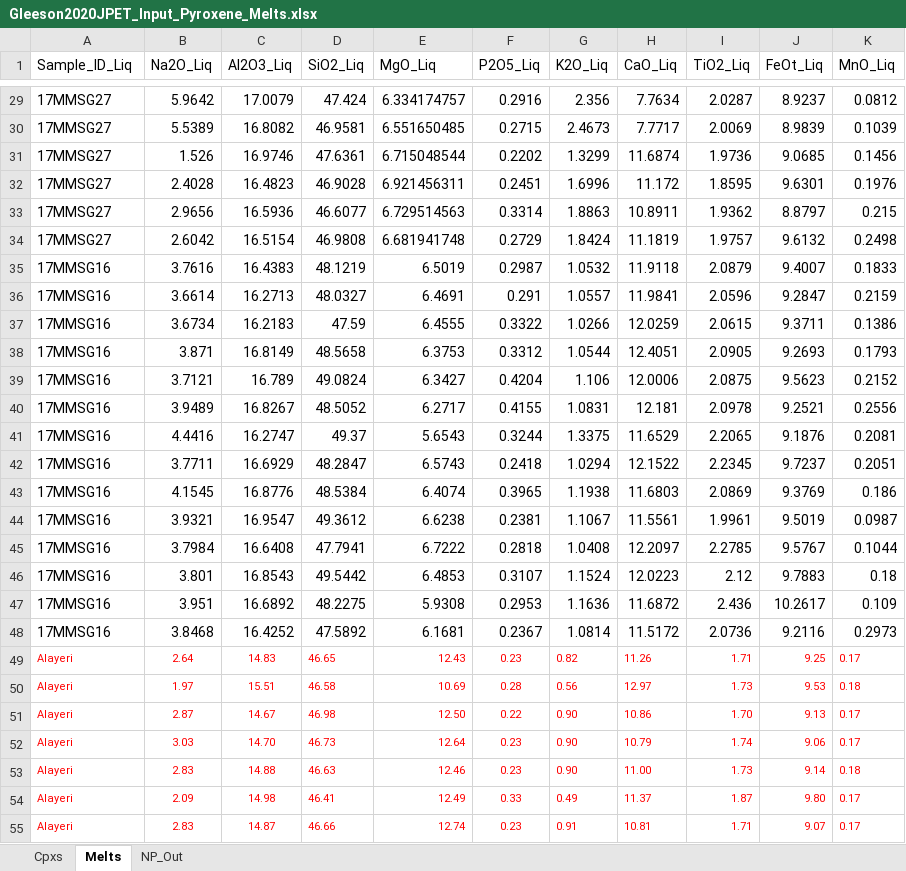
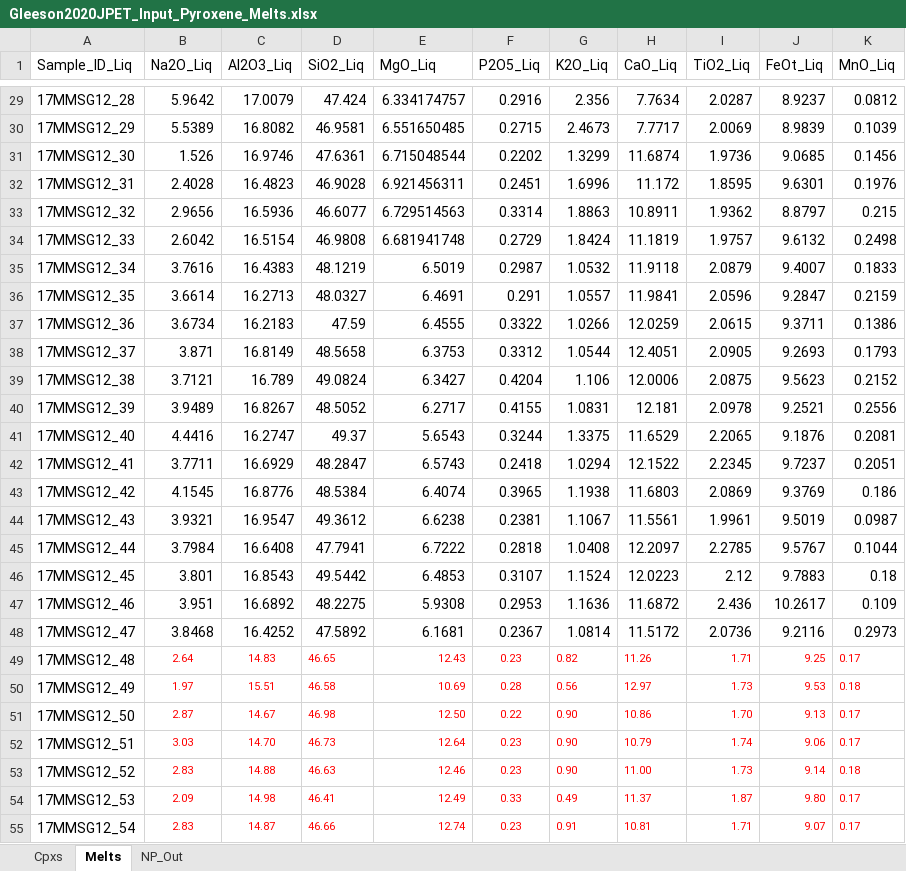
Before and after one commit to PennyWieser/Thermobar, an Excel workbook: Examples/Cpx_Cpx_Liq_Thermobarometry/Cpx_Liquid_melt_matching/Gleeson2020JPET_Input_Pyroxene_Melts.xlsx, sheet Melts, drawn as a sheet; only a part is shown, gaps mark what is left out; values as stored, in another font and other column widths than the file's, no borders; the diff covers the shown part only; the diff names each change by its address in the sheet, - before the commit and + after, or states it on an @@ line.

```diff
--- a/Examples/Cpx_Cpx_Liq_Thermobarometry/Cpx_Liquid_melt_matching/Gleeson2020JPET_Input_Pyroxene_Melts.xlsx (sheet Melts)
+++ b/Examples/Cpx_Cpx_Liq_Thermobarometry/Cpx_Liquid_melt_matching/Gleeson2020JPET_Input_Pyroxene_Melts.xlsx (sheet Melts)
-A29 (Sample_ID_Liq): 17MMSG27
+A29 (Sample_ID_Liq): 17MMSG12_28
-A30 (Sample_ID_Liq): 17MMSG27
+A30 (Sample_ID_Liq): 17MMSG12_29
-A31 (Sample_ID_Liq): 17MMSG27
+A31 (Sample_ID_Liq): 17MMSG12_30
-A32 (Sample_ID_Liq): 17MMSG27
+A32 (Sample_ID_Liq): 17MMSG12_31
-A33 (Sample_ID_Liq): 17MMSG27
+A33 (Sample_ID_Liq): 17MMSG12_32
-A34 (Sample_ID_Liq): 17MMSG27
+A34 (Sample_ID_Liq): 17MMSG12_33
-A35 (Sample_ID_Liq): 17MMSG16
+A35 (Sample_ID_Liq): 17MMSG12_34
-A36 (Sample_ID_Liq): 17MMSG16
+A36 (Sample_ID_Liq): 17MMSG12_35
-A37 (Sample_ID_Liq): 17MMSG16
+A37 (Sample_ID_Liq): 17MMSG12_36
-A38 (Sample_ID_Liq): 17MMSG16
+A38 (Sample_ID_Liq): 17MMSG12_37
-A39 (Sample_ID_Liq): 17MMSG16
+A39 (Sample_ID_Liq): 17MMSG12_38
-A40 (Sample_ID_Liq): 17MMSG16
+A40 (Sample_ID_Liq): 17MMSG12_39
-A41 (Sample_ID_Liq): 17MMSG16
+A41 (Sample_ID_Liq): 17MMSG12_40
-A42 (Sample_ID_Liq): 17MMSG16
+A42 (Sample_ID_Liq): 17MMSG12_41
-A43 (Sample_ID_Liq): 17MMSG16
+A43 (Sample_ID_Liq): 17MMSG12_42
-A44 (Sample_ID_Liq): 17MMSG16
+A44 (Sample_ID_Liq): 17MMSG12_43
-A45 (Sample_ID_Liq): 17MMSG16
+A45 (Sample_ID_Liq): 17MMSG12_44
-A46 (Sample_ID_Liq): 17MMSG16
+A46 (Sample_ID_Liq): 17MMSG12_45
-A47 (Sample_ID_Liq): 17MMSG16
+A47 (Sample_ID_Liq): 17MMSG12_46
-A48 (Sample_ID_Liq): 17MMSG16
+A48 (Sample_ID_Liq): 17MMSG12_47
-A49 (Sample_ID_Liq): Alayeri
+A49 (Sample_ID_Liq): 17MMSG12_48
-A49:A55 text colour: #FF0000
+A49:A55 text colour: black, text size: larger
-A50 (Sample_ID_Liq): Alayeri
+A50 (Sample_ID_Liq): 17MMSG12_49
-A51 (Sample_ID_Liq): Alayeri
+A51 (Sample_ID_Liq): 17MMSG12_50
-A52 (Sample_ID_Liq): Alayeri
+A52 (Sample_ID_Liq): 17MMSG12_51
-A53 (Sample_ID_Liq): Alayeri
+A53 (Sample_ID_Liq): 17MMSG12_52
-A54 (Sample_ID_Liq): Alayeri
+A54 (Sample_ID_Liq): 17MMSG12_53
-A55 (Sample_ID_Liq): Alayeri
+A55 (Sample_ID_Liq): 17MMSG12_54
```
Also changed, not shown: 136 edited cells and cell formats elsewhere in this sheet, sheet Cpxs, 6 other files.
